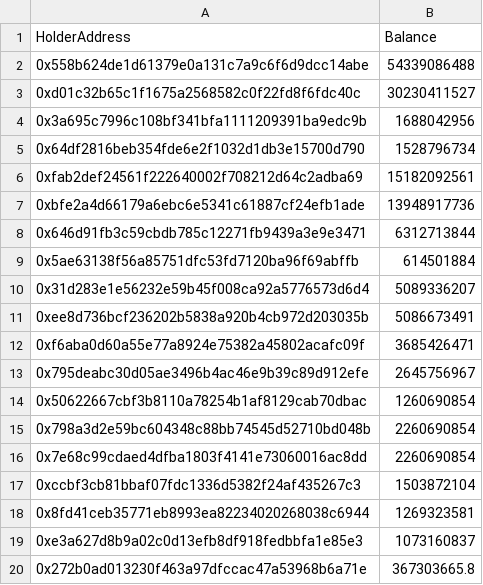
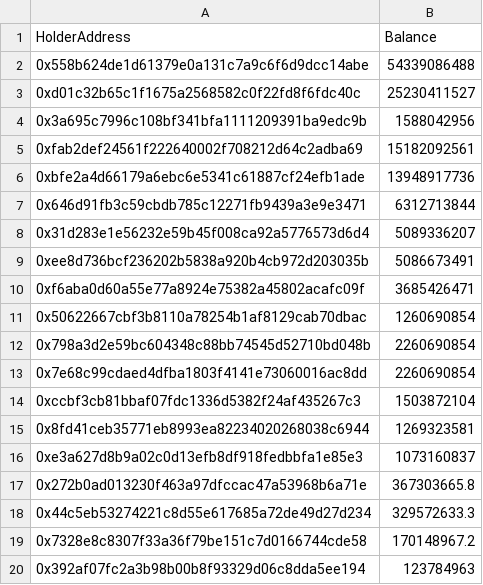
Before and after one commit to treschain/3Leches, a CSV file: Airdrop/V1Holders/export-tokenholders-for-contract-0xf6aba0d60a55e77a8924e75382a45802acafc09f_Revised_10262021.csv, drawn as a sheet; only a part is shown; the shorter side is filled out with more unchanged rows.

Commit message:
V1Holders Correction
Updated to correct v1 holders to Airdrop.

```diff
--- a/Airdrop/V1Holders/export-tokenholders-for-contract-0xf6aba0d60a55e77a8924e75382a45802acafc09f_Revised_10262021.csv
+++ b/Airdrop/V1Holders/export-tokenholders-for-contract-0xf6aba0d60a55e77a8924e75382a45802acafc09f_Revised_10262021.csv
@@ -2,5 +2,4 @@ HolderAddress,Balance
 0x558b624de1d61379e0a131c7a9c6f6d9dcc14abe,54339086488
-0xd01c32b65c1f1675a2568582c0f22fd8f6fdc40c,30230411527
-0x3a695c7996c108bf341bfa1111209391ba9edc9b,1688042956
-0x64df2816beb354fde6e2f1032d1db3e15700d790,1528796734
+0xd01c32b65c1f1675a2568582c0f22fd8f6fdc40c,25230411527
+0x3a695c7996c108bf341bfa1111209391ba9edc9b,1588042956
 0xfab2def24561f222640002f708212d64c2adba69,15182092561
@@ -8,3 +7,2 @@ HolderAddress,Balance
 0x646d91fb3c59cbdb785c12271fb9439a3e9e3471,6312713844
-0x5ae63138f56a85751dfc53fd7120ba96f69abffb,614501884
 0x31d283e1e56232e59b45f008ca92a5776573d6d4,5089336207
@@ -12,3 +10,2 @@ HolderAddress,Balance
 0xf6aba0d60a55e77a8924e75382a45802acafc09f,3685426471
-0x795deabc30d05ae3496b4ac46e9b39c89d912efe,2645756967
 0x50622667cbf3b8110a78254b1af8129cab70dbac,1260690854
```
